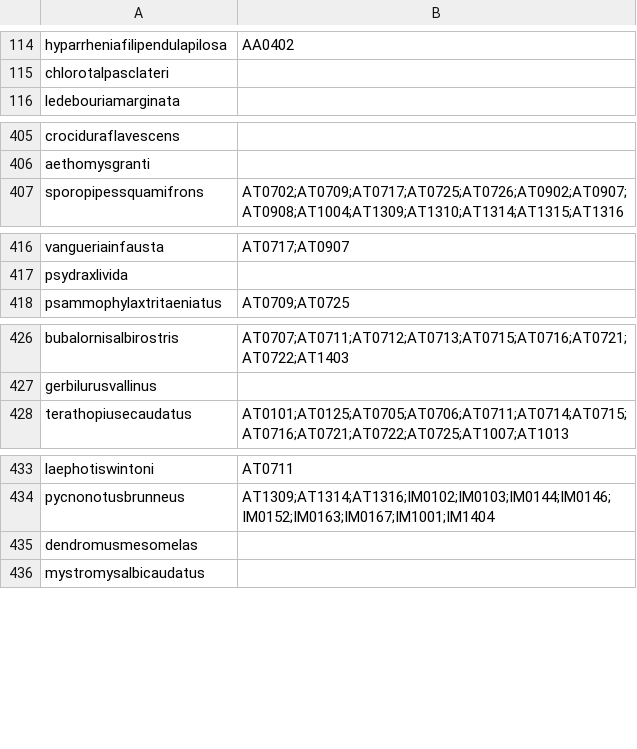
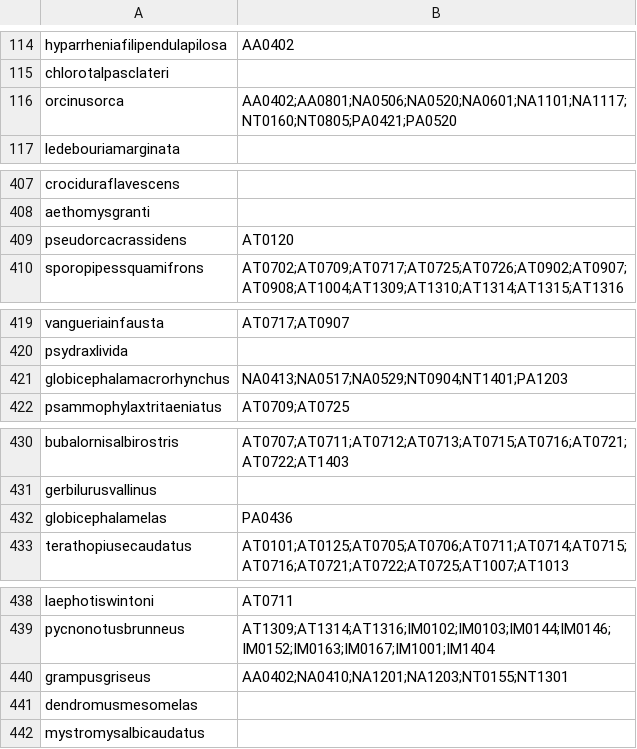
Before and after one commit to tsammalex/tsammalex, a CSV file: tsammalexdata/data/ecoregions_from_occurrences.csv, drawn as a sheet; only a part is shown, gaps mark what is left out; the diff covers the shown part only.

Commit message:
updated external data

```diff
--- a/tsammalexdata/data/ecoregions_from_occurrences.csv
+++ b/tsammalexdata/data/ecoregions_from_occurrences.csv
@@ -115,2 +115,3 @@ hyparrheniafilipendulapilosa,AA0402
 chlorotalpasclateri,
+orcinusorca,AA0402;AA0801;NA0506;NA0520;NA0601;NA1101;NA1117;NT0160;NT0805;PA0421;PA0520
 ledebouriamarginata,
@@ -406,2 +408,3 @@ crociduraflavescens,
 aethomysgranti,
+pseudorcacrassidens,AT0120
 sporopipessquamifrons,AT0702;AT0709;AT0717;AT0725;AT0726;AT0902;AT0907;AT0908;AT1004;AT1309;AT1310;AT1314;AT1315;AT1316
@@ -417,2 +420,3 @@ vangueriainfausta,AT0717;AT0907
 psydraxlivida,
+globicephalamacrorhynchus,NA0413;NA0517;NA0529;NT0904;NT1401;PA1203
 psammophylaxtritaeniatus,AT0709;AT0725
@@ -427,2 +431,3 @@ bubalornisalbirostris,AT0707;AT0711;AT0712;AT0713;AT0715;AT0716;AT0721;AT0722;AT
 gerbilurusvallinus,
+globicephalamelas,PA0436
 terathopiusecaudatus,AT0101;AT0125;AT0705;AT0706;AT0711;AT0714;AT0715;AT0716;AT0721;AT0722;AT0725;AT1007;AT1013
@@ -434,2 +439,3 @@ laephotiswintoni,AT0711
 pycnonotusbrunneus,AT1309;AT1314;AT1316;IM0102;IM0103;IM0144;IM0146;IM0152;IM0163;IM0167;IM1001;IM1404
+grampusgriseus,AA0402;NA0410;NA1201;NA1203;NT0155;NT1301
 dendromusmesomelas,
```
Also changed, not shown: 5 added rows elsewhere in this file, 13 other files.
